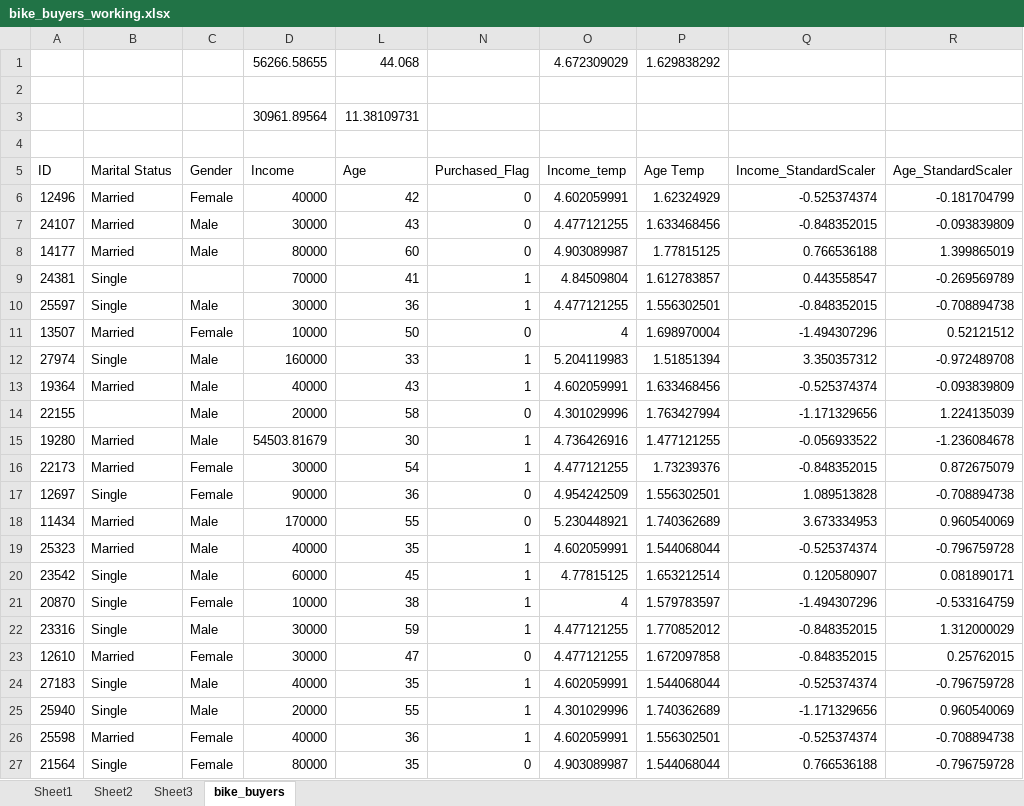
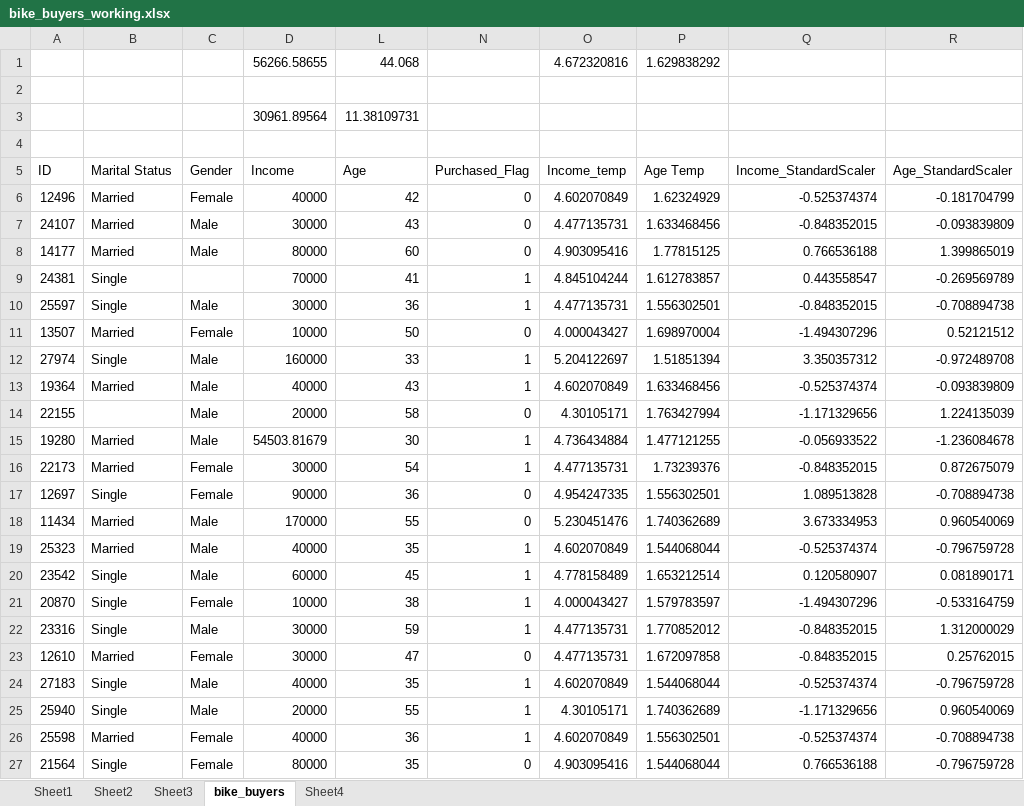
Before and after one commit to KunaalNaik/AltUni_DataScience_Python_Basics, an Excel workbook: session_aug2023/bike_buyers_working.xlsx, sheet bike_buyers, drawn as a sheet; only a part is shown; values as stored, in another font and other column widths than the file's, no borders; the diff covers the shown part only; the diff names each change by its address in the sheet, - before the commit and + after, or states it on an @@ line.

```diff
--- a/session_aug2023/bike_buyers_working.xlsx (sheet bike_buyers)
+++ b/session_aug2023/bike_buyers_working.xlsx (sheet bike_buyers)
+sheet tab: Sheet4
-O1 (Income_temp): 4.672309029
+O1 (Income_temp): 4.672320816
-O6 (Income_temp): 4.602059991
+O6 (Income_temp): 4.602070849
-O7 (Income_temp): 4.477121255
+O7 (Income_temp): 4.477135731
-O8 (Income_temp): 4.903089987
+O8 (Income_temp): 4.903095416
-O9 (Income_temp): 4.84509804
+O9 (Income_temp): 4.845104244
-O10 (Income_temp): 4.477121255
+O10 (Income_temp): 4.477135731
-O11 (Income_temp): 4
+O11 (Income_temp): 4.000043427
-O12 (Income_temp): 5.204119983
+O12 (Income_temp): 5.204122697
-O13 (Income_temp): 4.602059991
+O13 (Income_temp): 4.602070849
-O14 (Income_temp): 4.301029996
+O14 (Income_temp): 4.30105171
-O15 (Income_temp): 4.736426916
+O15 (Income_temp): 4.736434884
-O16 (Income_temp): 4.477121255
+O16 (Income_temp): 4.477135731
-O17 (Income_temp): 4.954242509
+O17 (Income_temp): 4.954247335
-O18 (Income_temp): 5.230448921
+O18 (Income_temp): 5.230451476
-O19 (Income_temp): 4.602059991
+O19 (Income_temp): 4.602070849
-O20 (Income_temp): 4.77815125
+O20 (Income_temp): 4.778158489
-O21 (Income_temp): 4
+O21 (Income_temp): 4.000043427
-O22:O23 (Income_temp): 4.477121255
+O22:O23 (Income_temp): 4.477135731
-O24 (Income_temp): 4.602059991
+O24 (Income_temp): 4.602070849
-O25 (Income_temp): 4.301029996
+O25 (Income_temp): 4.30105171
-O26 (Income_temp): 4.602059991
+O26 (Income_temp): 4.602070849
-O27 (Income_temp): 4.903089987
+O27 (Income_temp): 4.903095416
```
Also changed, not shown: 978 edited cells elsewhere in this sheet, 1 other file.
